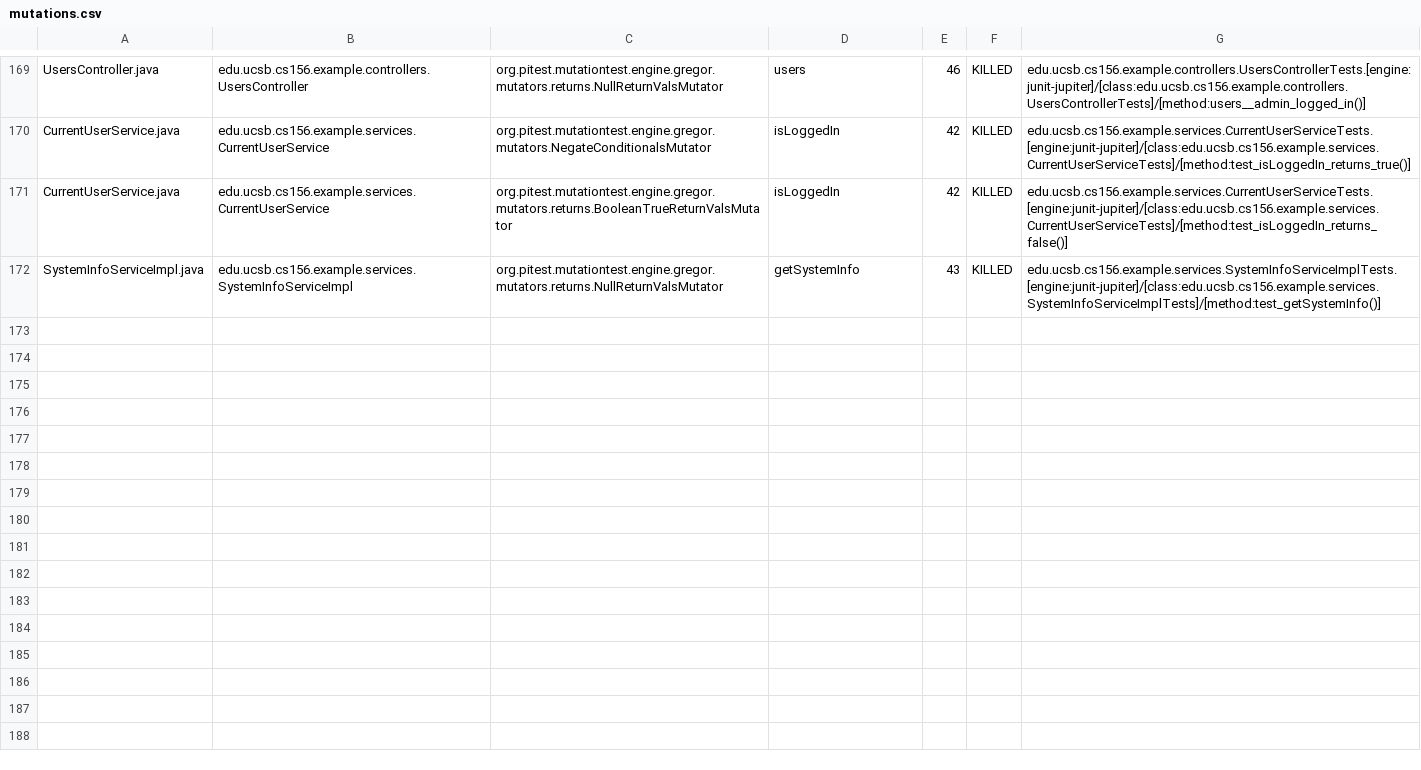
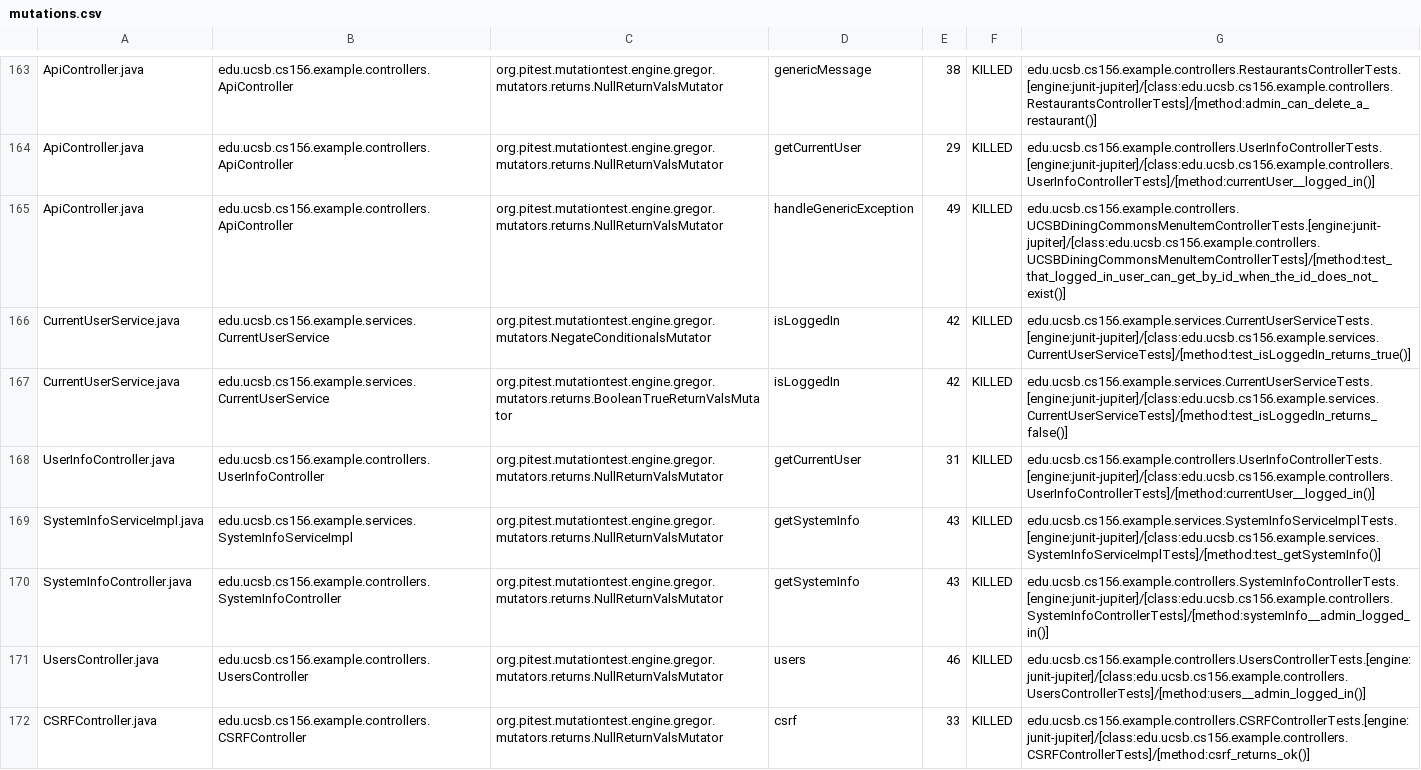
Before and after one commit to ucsb-cs156-f24/team02-f24-12, a CSV file: prs/149/pitest/mutations.csv, drawn as a sheet; only a part is shown, gaps mark what is left out; addresses are those after the commit; the diff covers the shown part only; the diff names each change by its address in the sheet, - before the commit and + after, or states it on an @@ line.

Commit message:
Deploying to gh-pages from @ ucsb-cs156-f24/team02-f24-12@f1a30aa5e8c9f565838e2e4326d80382e4ccb8dc 🚀

```diff
--- a/prs/149/pitest/mutations.csv
+++ b/prs/149/pitest/mutations.csv
-A163: UsersController.java
+A163: ApiController.java
-B163: edu.ucsb.cs156.example.controllers.UsersController
+B163: edu.ucsb.cs156.example.controllers.ApiController
-D163: users
+D163: genericMessage
-E163: 46
+E163: 38
-G163: edu.ucsb.cs156.example.controllers.UsersControllerTests.[engine:junit-jupiter]/[class:edu.ucsb.cs156.example.controllers.UsersControllerTests]/[method:users__admin_logged_in()]
+G163: edu.ucsb.cs156.example.controllers.RestaurantsControllerTests.[engine:junit-jupiter]/[class:edu.ucsb.cs156.example.controllers.RestaurantsControllerTests]/[method:admin_can_delete_a_restaurant()]
@@ row 2 moved to row 164: ApiController.java @@
+row 165: ApiController.java | edu.ucsb.cs156.example.controllers.ApiController | org.pitest.mutationtest.engine.gregor.mutators.returns.NullReturnValsMutator | handleGenericException | 49 | KILLED | edu.ucsb.cs156.example.controllers.UCSBDiningCommonsMenuItemControllerTests.[engine:junit-jupiter]/[class:edu.ucsb.cs156.example.controllers.UCSBDiningCommonsMenuItemControllerTests]/[method:test_that_logged_in_user_can_get_by_id_when_the_id_does_not_exist()]
@@ row 98 moved to row 170: SystemInfoController.java @@
+row 171: UsersController.java | edu.ucsb.cs156.example.controllers.UsersController | org.pitest.mutationtest.engine.gregor.mutators.returns.NullReturnValsMutator | users | 46 | KILLED | edu.ucsb.cs156.example.controllers.UsersControllerTests.[engine:junit-jupiter]/[class:edu.ucsb.cs156.example.controllers.UsersControllerTests]/[method:users__admin_logged_in()]
@@ row 23 moved to row 172: CSRFController.java @@
```
Also changed, not shown: 2 removed rows and 123 moved rows elsewhere in this file, 17 other files.
